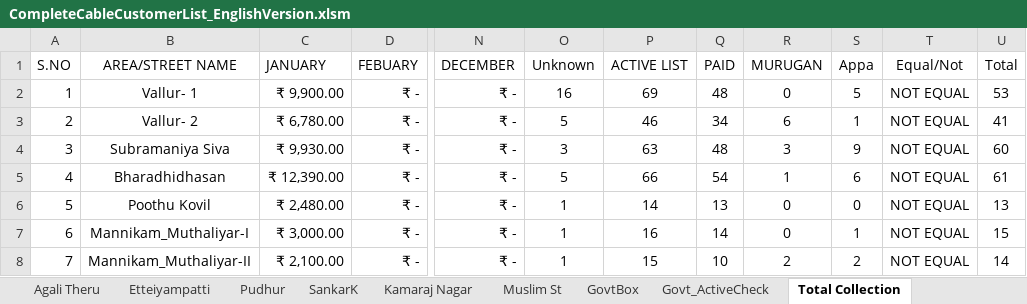
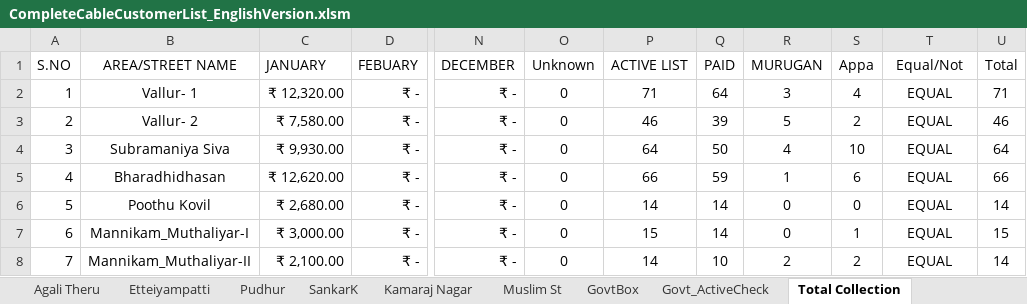
Before and after one commit to THARUNTINKU/DigiconCable, an Excel workbook: Excel/CompleteCableCustomerList_EnglishVersion.xlsm, sheet Total Collection, drawn as a sheet; only a part is shown, gaps mark what is left out; values as stored, in another font and other column widths than the file's, no borders; table styles not drawn; the diff covers the shown part only; the diff names each change by its address in the sheet, - before the commit and + after, or states it on an @@ line.

```diff
--- a/Excel/CompleteCableCustomerList_EnglishVersion.xlsm (sheet Total Collection)
+++ b/Excel/CompleteCableCustomerList_EnglishVersion.xlsm (sheet Total Collection)
-C2 (JANUARY): ₹ 9,900.00
+C2 (JANUARY): ₹ 12,320.00
-O2 (Unknown): 16
+O2 (Unknown): 0
-P2 (ACTIVE LIST): 69
+P2 (ACTIVE LIST): 71
-Q2 (PAID): 48
+Q2 (PAID): 64
-R2 (MURUGAN): 0
+R2 (MURUGAN): 3
-S2 (Appa): 5
+S2 (Appa): 4
-T2:T8 (Equal/Not): NOT EQUAL
+T2:T8 (Equal/Not): EQUAL
-U2 (Total): 53
+U2 (Total): 71
-C3 (JANUARY): ₹ 6,780.00
+C3 (JANUARY): ₹ 7,580.00
-O3 (Unknown): 5
+O3 (Unknown): 0
-Q3 (PAID): 34
+Q3 (PAID): 39
-R3 (MURUGAN): 6
+R3 (MURUGAN): 5
-S3 (Appa): 1
+S3 (Appa): 2
-U3 (Total): 41
+U3 (Total): 46
-O4 (Unknown): 3
+O4 (Unknown): 0
-P4 (ACTIVE LIST): 63
+P4 (ACTIVE LIST): 64
-Q4 (PAID): 48
+Q4 (PAID): 50
-R4 (MURUGAN): 3
+R4 (MURUGAN): 4
-S4 (Appa): 9
+S4 (Appa): 10
-U4 (Total): 60
+U4 (Total): 64
-C5 (JANUARY): ₹ 12,390.00
+C5 (JANUARY): ₹ 12,620.00
-O5 (Unknown): 5
+O5 (Unknown): 0
-Q5 (PAID): 54
+Q5 (PAID): 59
-U5 (Total): 61
+U5 (Total): 66
-C6 (JANUARY): ₹ 2,480.00
+C6 (JANUARY): ₹ 2,680.00
-O6:O8 (Unknown): 1
+O6:O8 (Unknown): 0
-Q6 (PAID): 13
+Q6 (PAID): 14
-U6 (Total): 13
+U6 (Total): 14
-P7 (ACTIVE LIST): 16
+P7 (ACTIVE LIST): 15
-P8 (ACTIVE LIST): 15
+P8 (ACTIVE LIST): 14
```
Also changed, not shown: 2 added rows, 2 removed rows, 95 edited cells and cell formats elsewhere in this sheet, sheet Pudhur, sheet SankarK, sheet Vallur-1, sheet Kamaraj Nagar, sheet Muslim St, sheet GovtBox, 17 more sheets, formulas that keep their value.
